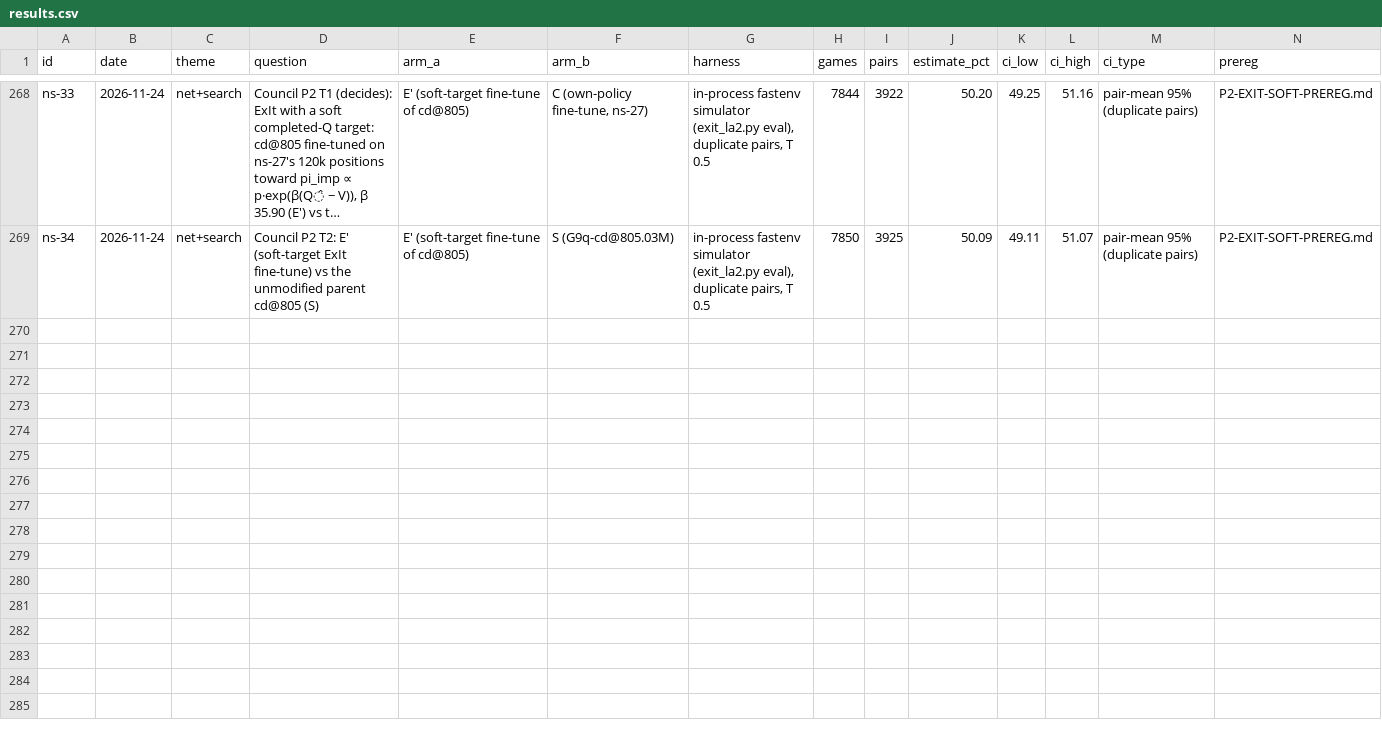
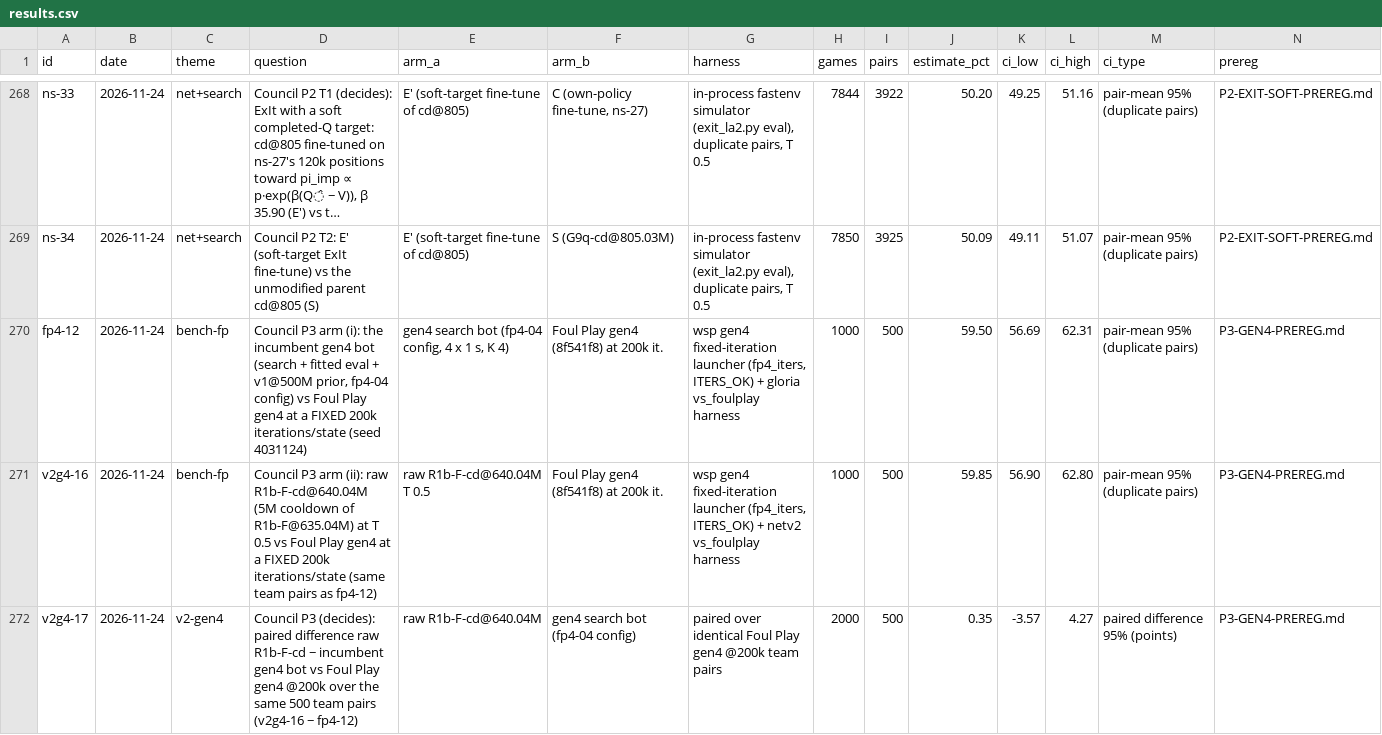
Before and after one commit to femito1/porygon, a CSV file: docs/thesis/data/results.csv, drawn as a sheet; only a part is shown, gaps mark what is left out; long unchanged cells end in …; rows hold the shown columns only; the diff names each change by its address in the sheet, - before the commit and + after, or states it on an @@ line.

Commit message:
Council P3 BUILD-LA2-GEN4 (fp4-12 / v2g4-16 / v2g4-17): at fixed 200k the raw R1b-F-cd@640M (59.85) matches the gen4 search bot (59.50), paired +0.35 [-3.57, +4.27]; headline, timeline, BRIEF, ledger

```diff
--- a/docs/thesis/data/results.csv
+++ b/docs/thesis/data/results.csv
+row 270: fp4-12 | 2026-11-24 | bench-fp | Council P3 arm (i): the incumbent gen4 bot (search + fitted eval + v1@500M prior, fp4-04 config) vs Foul Play gen4 at a FIXED 200k iterations/state (seed 4031124) | gen4 search bot (fp4-04 config, 4 x 1 s, K 4) | Foul Play gen4 (8f541f8) at 200k it. | wsp gen4 fixed-iteration launcher (fp4_iters, ITERS_OK) + gloria vs_foulplay harness | 1000 | 500 | 59.50 | 56.69 | 62.31 | pair-mean 95% (duplicate pairs) | P3-GEN4-PREREG.md
+row 271: v2g4-16 | 2026-11-24 | bench-fp | Council P3 arm (ii): raw R1b-F-cd@640.04M (5M cooldown of R1b-F@635.04M) at T 0.5 vs Foul Play gen4 at a FIXED 200k iterations/state (same team pairs as fp4-12) | raw R1b-F-cd@640.04M T 0.5 | Foul Play gen4 (8f541f8) at 200k it. | wsp gen4 fixed-iteration launcher (fp4_iters, ITERS_OK) + netv2 vs_foulplay harness | 1000 | 500 | 59.85 | 56.90 | 62.80 | pair-mean 95% (duplicate pairs) | P3-GEN4-PREREG.md
+row 272: v2g4-17 | 2026-11-24 | v2-gen4 | Council P3 (decides): paired difference raw R1b-F-cd − incumbent gen4 bot vs Foul Play gen4 @200k over the same 500 team pairs (v2g4-16 − fp4-12) | raw R1b-F-cd@640.04M | gen4 search bot (fp4-04 config) | paired over identical Foul Play gen4 @200k team pairs | 2000 | 500 | 0.35 | -3.57 | 4.27 | paired difference 95% (points) | P3-GEN4-PREREG.md
```
Also changed, not shown: 4 other files.
